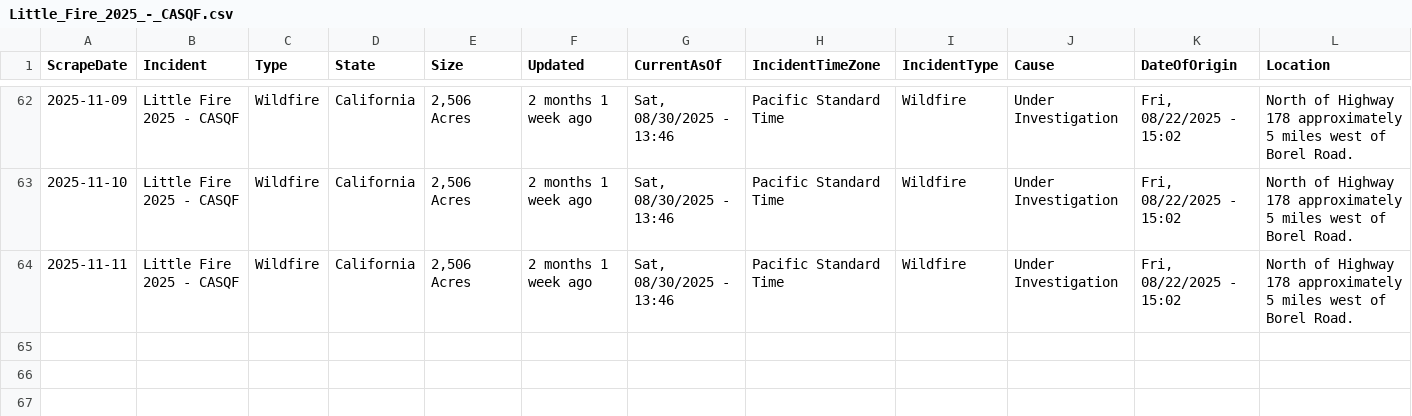
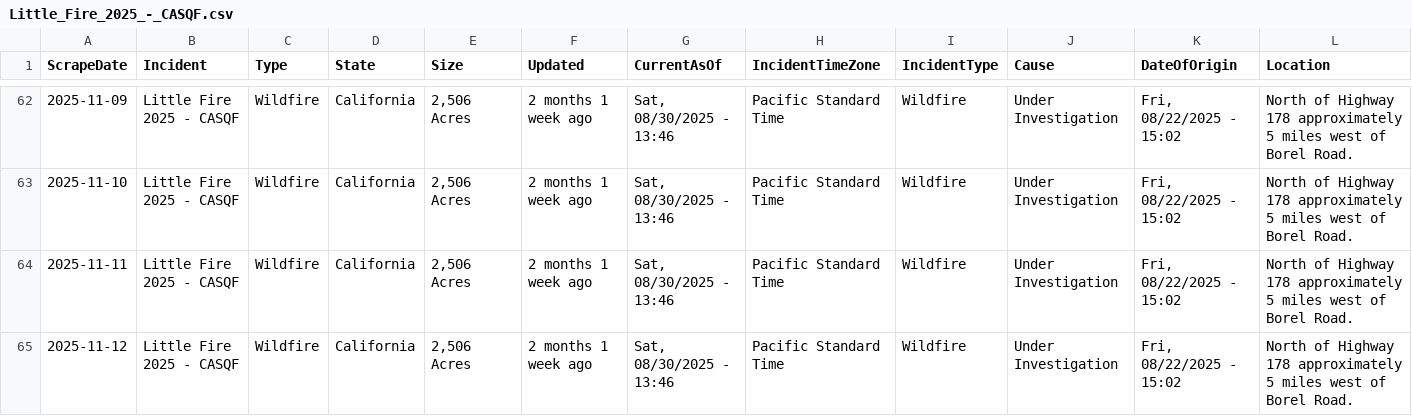
Before and after one commit to mandarc64/inciweb-wildfire-data, a CSV file: inciweb_data/Little_Fire_2025_-_CASQF.csv, drawn as a sheet; only a part is shown, gaps mark what is left out; rows hold the shown columns only; the diff names each change by its address in the sheet, - before the commit and + after, or states it on an @@ line.

```diff
--- a/inciweb_data/Little_Fire_2025_-_CASQF.csv
+++ b/inciweb_data/Little_Fire_2025_-_CASQF.csv
+row 65: 2025-11-12 | Little Fire 2025 - CASQF | Wildfire | California | 2,506 Acres | 2 months 1 week ago | Sat, 08/30/2025 - 13:46 | Pacific Standard Time | Wildfire | Under Investigation | Fri, 08/22/2025 - 15:02 | North of Highway 178 approximately 5 miles west of Borel Road.
```
Also changed, not shown: inciweb_data/Kelsey_Peak_Fire_-_OR71S.csv, inciweb_data/Little_Fire_-_CASQF.csv, 49 other files.
